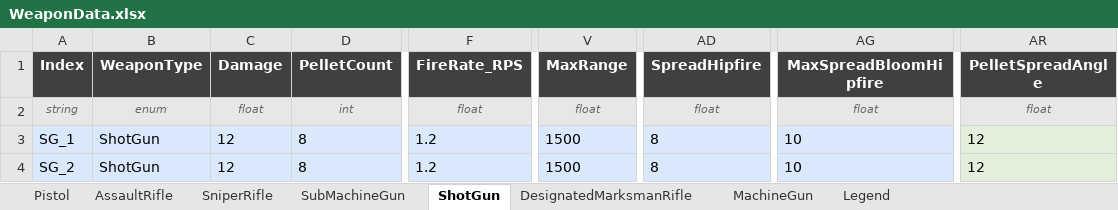
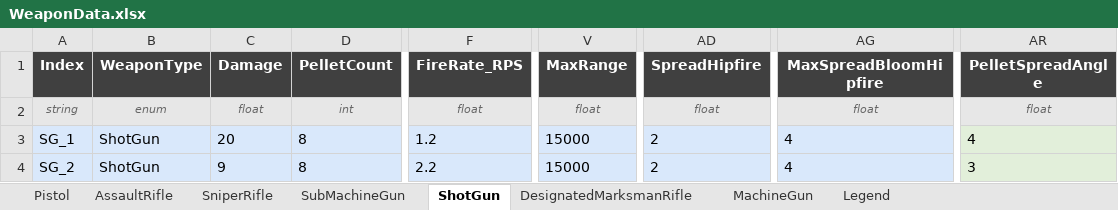
Before and after one commit to DevKddr/ProjectRWW, an Excel workbook: Content/Data/weapons/WeaponData.xlsx, sheet ShotGun, drawn as a sheet; only a part is shown, gaps mark what is left out; values as stored, in another font and other column widths than the file's, no borders; charts and pictures not drawn; the diff names each change by its address in the sheet, - before the commit and + after, or states it on an @@ line.

```diff
--- a/Content/Data/weapons/WeaponData.xlsx (sheet ShotGun)
+++ b/Content/Data/weapons/WeaponData.xlsx (sheet ShotGun)
-C3 (Damage): 12
+C3 (Damage): 20
-V3:V4 (MaxRange): 1500
+V3:V4 (MaxRange): 15000
-AD3:AD4 (SpreadHipfire): 8
+AD3:AD4 (SpreadHipfire): 2
-AG3:AG4 (MaxSpreadBloomHipfire): 10
+AG3:AG4 (MaxSpreadBloomHipfire): 4
-AR3 (PelletSpreadAngle): 12
+AR3 (PelletSpreadAngle): 4
-C4 (Damage): 12
+C4 (Damage): 9
-F4 (FireRate_RPS): 1.2
+F4 (FireRate_RPS): 2.2
-AR4 (PelletSpreadAngle): 12
+AR4 (PelletSpreadAngle): 3
```
Also changed, not shown: sheet AssaultRifle, sheet DesignatedMarksmanRifle, sheet SubMachineGun, sheet MachineGun, 3 other files.
